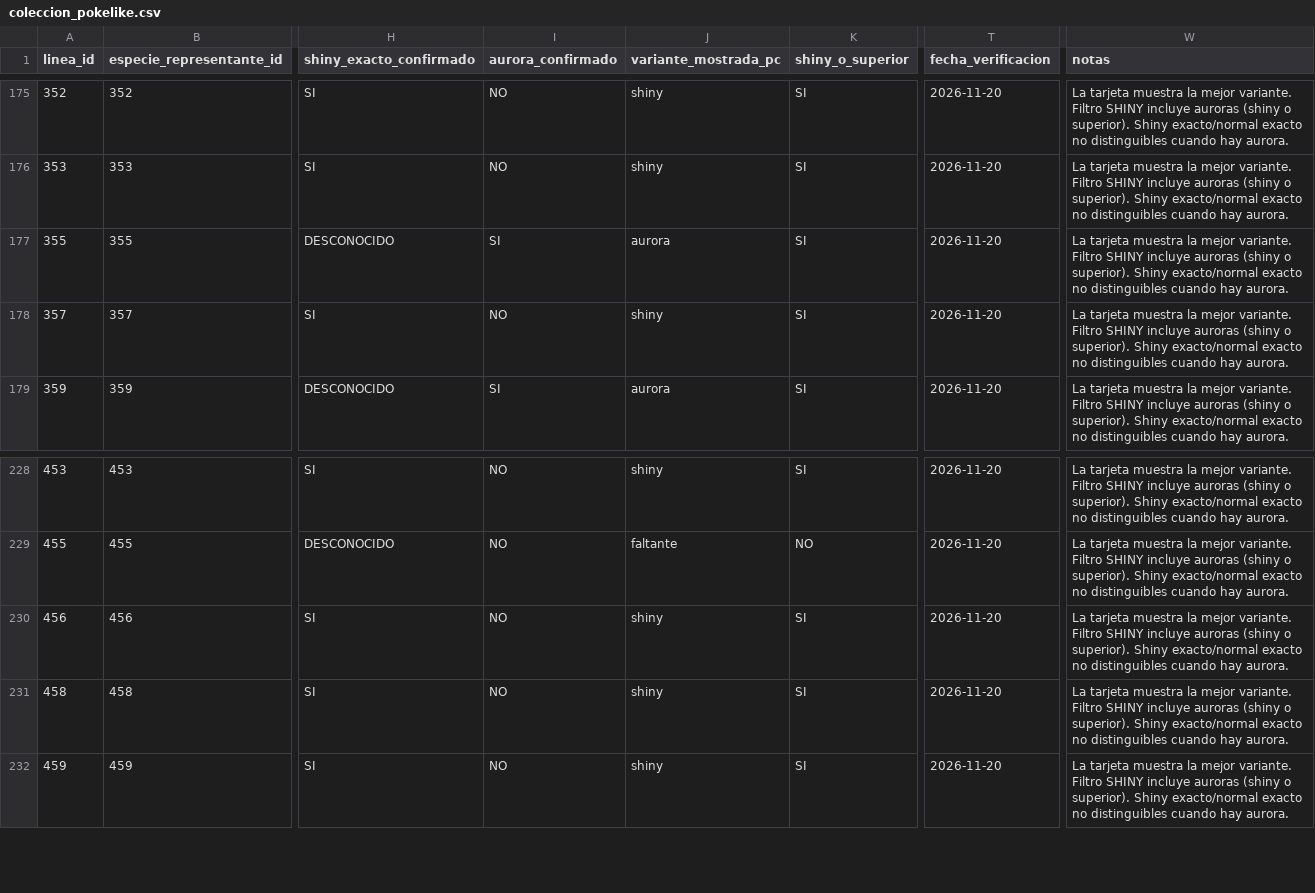
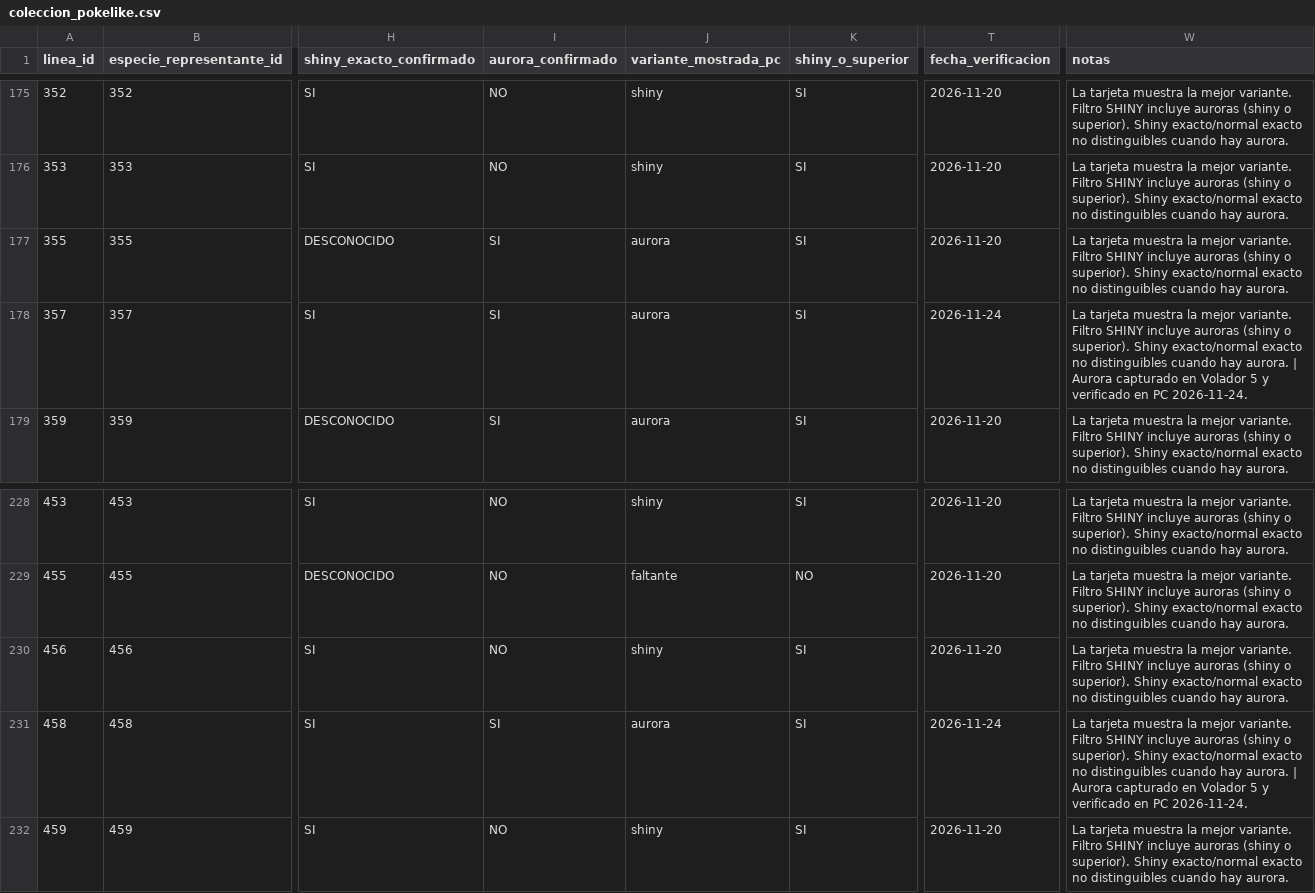
Before and after one commit to Cesarj9/Outfit, a CSV file: pokelike/coleccion_pokelike.csv, drawn as a sheet; only a part is shown, gaps mark what is left out; the diff names each change by its address in the sheet, - before the commit and + after, or states it on an @@ line.

```diff
--- a/pokelike/coleccion_pokelike.csv
+++ b/pokelike/coleccion_pokelike.csv
-I178 (aurora_confirmado): NO
+I178 (aurora_confirmado): SI
-J178 (variante_mostrada_pc): shiny
+J178 (variante_mostrada_pc): aurora
-T178 (fecha_verificacion): 2026-11-20
+T178 (fecha_verificacion): 2026-11-24
-W178 (notas): …hay aurora.
+W178 (notas): …hay aurora. | Aurora capturado en Volador 5 y verificado en PC 2026-11-24.
-I231 (aurora_confirmado): NO
+I231 (aurora_confirmado): SI
-J231 (variante_mostrada_pc): shiny
+J231 (variante_mostrada_pc): aurora
-T231 (fecha_verificacion): 2026-11-20
+T231 (fecha_verificacion): 2026-11-24
-W231 (notas): …hay aurora.
+W231 (notas): …hay aurora. | Aurora capturado en Volador 5 y verificado en PC 2026-11-24.
```
Also changed, not shown: pokelike/historial_partidas.csv, 3 other files.
